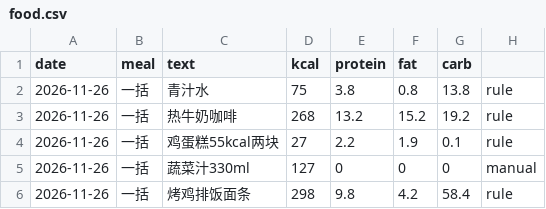
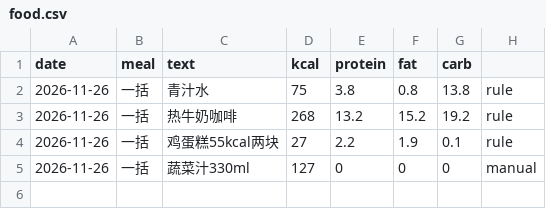
Before and after one commit to yumeAlexLee/weight_sjh, a CSV file: data/food.csv, drawn as a sheet; the diff names each change by its address in the sheet, - before the commit and + after, or states it on an @@ line.

Commit message:
delete food: 2026-11-26 一括

```diff
--- a/data/food.csv
+++ b/data/food.csv
-row 6: 2026-11-26 | 一括 | 烤鸡排饭面条 | 298 | 9.8 | 4.2 | 58.4 | rule
```
